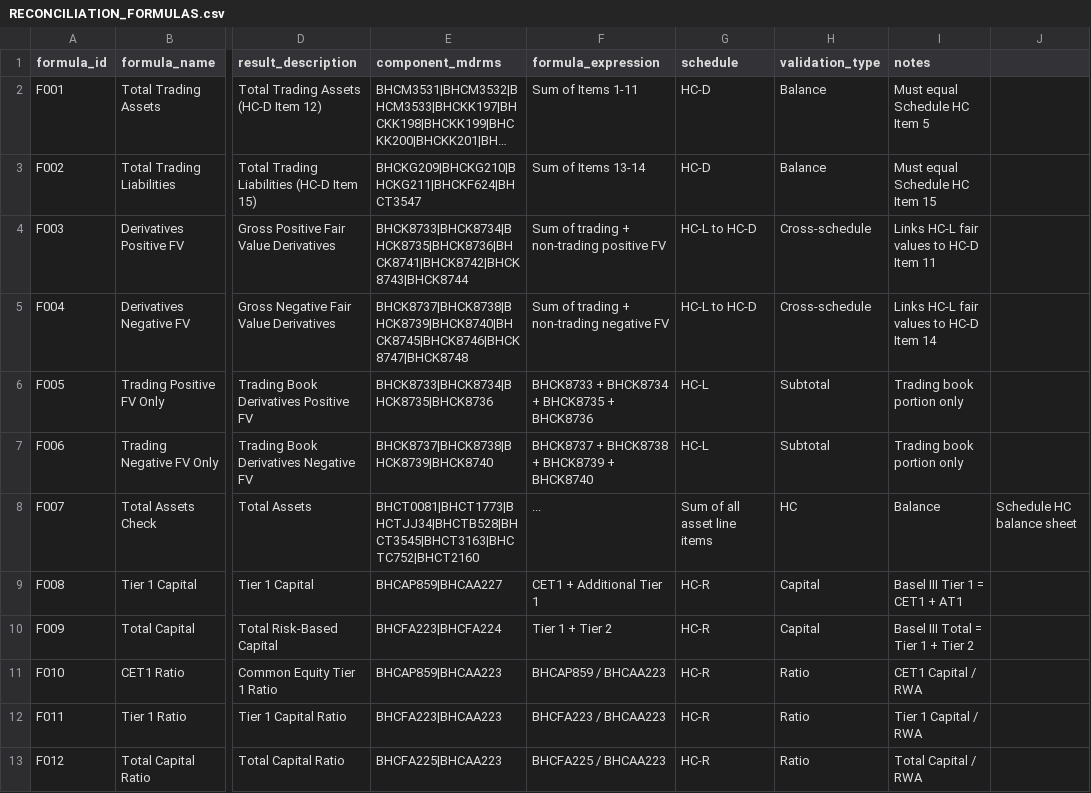
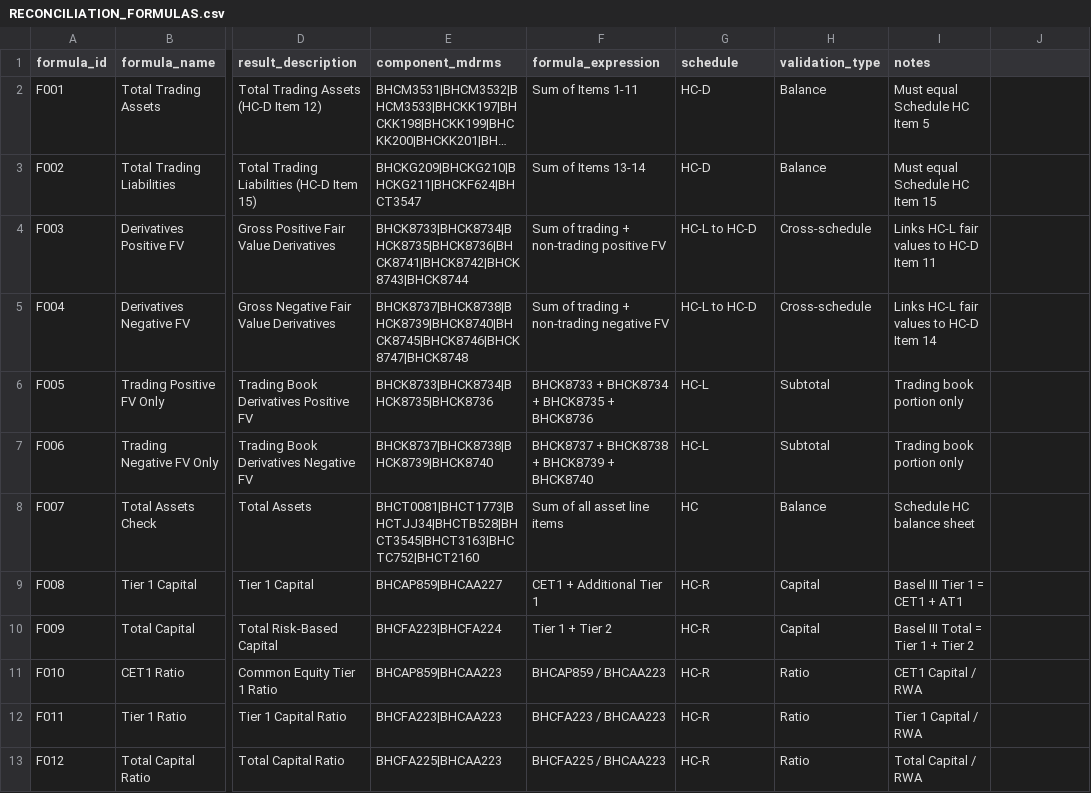
Before and after one commit to andenick/bank-data-dictionary, a CSV file: csv/RECONCILIATION_FORMULAS.csv, drawn as a sheet; only a part is shown, gaps mark what is left out; long unchanged cells end in …; the diff names each change by its address in the sheet, - before the commit and + after, or states it on an @@ line.

```diff
--- a/csv/RECONCILIATION_FORMULAS.csv
+++ b/csv/RECONCILIATION_FORMULAS.csv
-F8 (formula_expression): ...
+F8 (formula_expression): Sum of all asset line items
-G8 (schedule): Sum of all asset line items
+G8 (schedule): HC
-H8 (validation_type): HC
+H8 (validation_type): Balance
-I8 (notes): Balance
+I8 (notes): Schedule HC balance sheet
-J8: Schedule HC balance sheet
+J8: (empty)
```
Also changed, not shown: csv/MDRM_MASTER_COMPLETE.csv, csv/MDRM_PREFIX_DEFINITIONS.csv, 25 other files.
